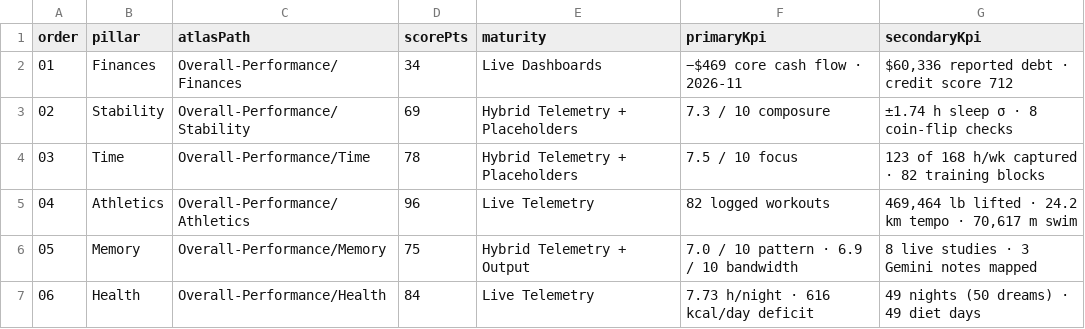
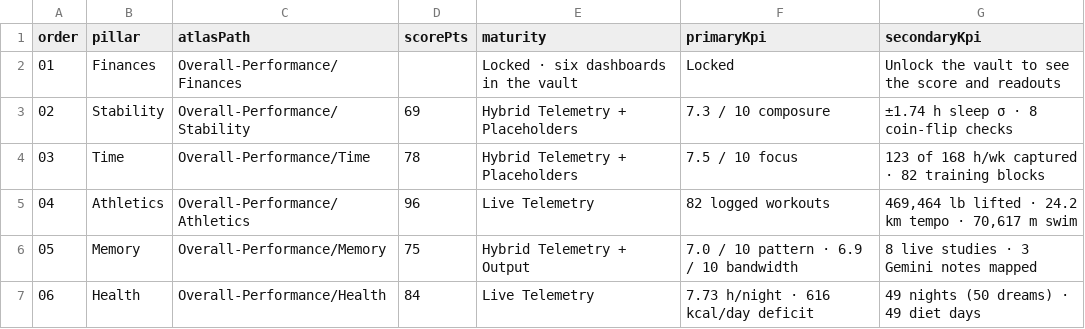
Before and after one commit to l2mcgrat/liammspandasprojects, a CSV file: assets/data/overall-performance-pillars.csv, drawn as a sheet.

```diff
--- a/assets/data/overall-performance-pillars.csv
+++ b/assets/data/overall-performance-pillars.csv
@@ -1,3 +1,3 @@
 order,pillar,atlasPath,scorePts,maturity,primaryKpi,secondaryKpi
-01,Finances,Overall-Performance/Finances,34,Live Dashboards,−$469 core cash flow · 2026-11,"$60,336 reported debt · credit score 712"
+01,Finances,Overall-Performance/Finances,,Locked · six dashboards in the vault,Locked,Unlock the vault to see the score and readouts
 02,Stability,Overall-Performance/Stability,69,Hybrid Telemetry + Placeholders,7.3 / 10 composure,±1.74 h sleep σ · 8 coin-flip checks
```
Also changed, not shown: assets/data/overall-performance-blueprint.csv, 22 other files.
